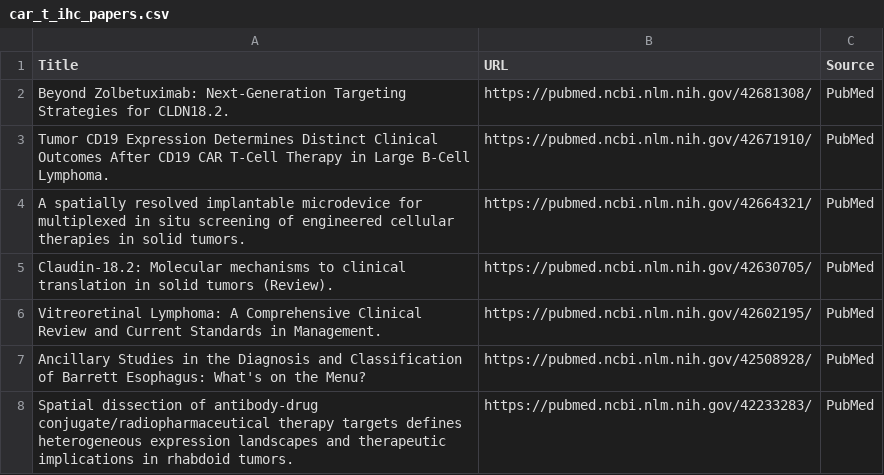
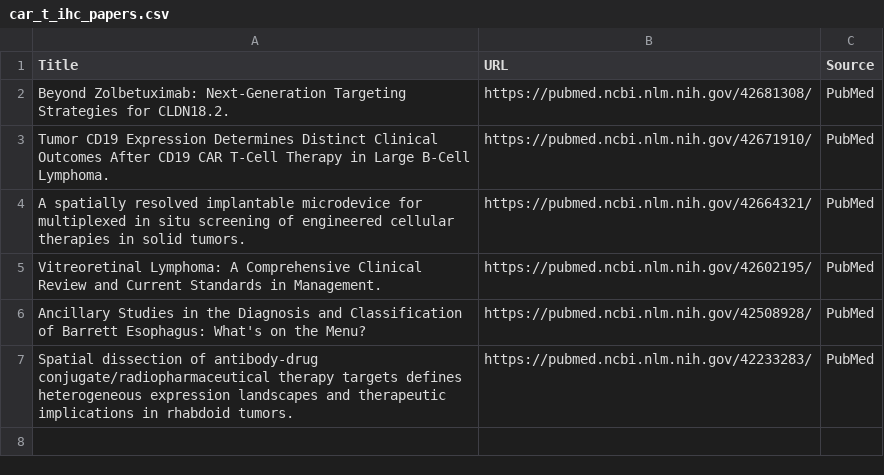
Before and after one commit to nattanasio-dev/biorxiv-tracker, a CSV file: car_t_ihc_papers.csv, drawn as a sheet.

```diff
--- a/car_t_ihc_papers.csv
+++ b/car_t_ihc_papers.csv
@@ -4,3 +4,2 @@ Tumor CD19 Expression Determines Distinct Clinical Outcomes After CD19 CAR T-Cel
 A spatially resolved implantable microdevice for multiplexed in situ screening of engineered cellular therapies in solid tumors.,https://pubmed.ncbi.nlm.nih.gov/42664321/,PubMed
-Claudin-18.2: Molecular mechanisms to clinical translation in solid tumors (Review).,https://pubmed.ncbi.nlm.nih.gov/42630705/,PubMed
 Vitreoretinal Lymphoma: A Comprehensive Clinical Review and Current Standards in Management.,https://pubmed.ncbi.nlm.nih.gov/42602195/,PubMed
```
